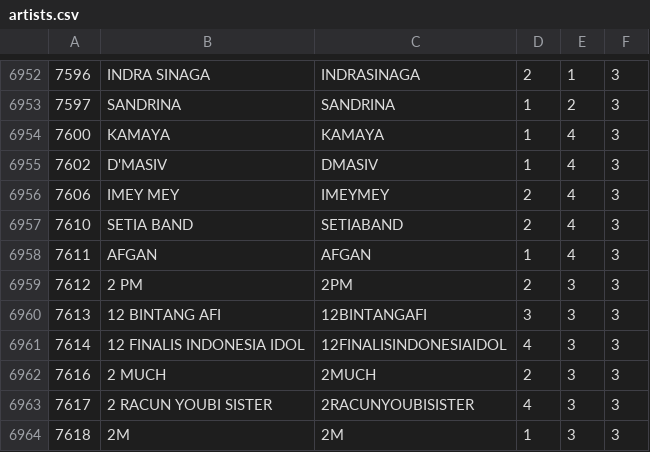
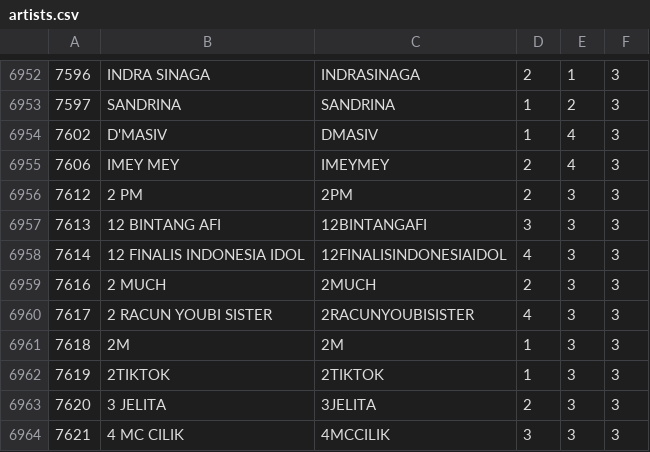
Before and after one commit to TrueTamao/KaraokeTW, a CSV file: db/artists.csv, drawn as a sheet; only a part is shown, gaps mark what is left out; the shorter side is filled out with more unchanged rows.

Commit message:
test

```diff
--- a/db/artists.csv
+++ b/db/artists.csv
@@ -6953,7 +6953,4 @@
 7597|SANDRINA|SANDRINA|1|2|3|
-7600|KAMAYA|KAMAYA|1|4|3|
 7602|D'MASIV|DMASIV|1|4|3|
 7606|IMEY MEY|IMEYMEY|2|4|3|
-7610|SETIA BAND|SETIABAND|2|4|3|
-7611|AFGAN|AFGAN|1|4|3|
 7612|2 PM|2PM|2|3|3|
```
